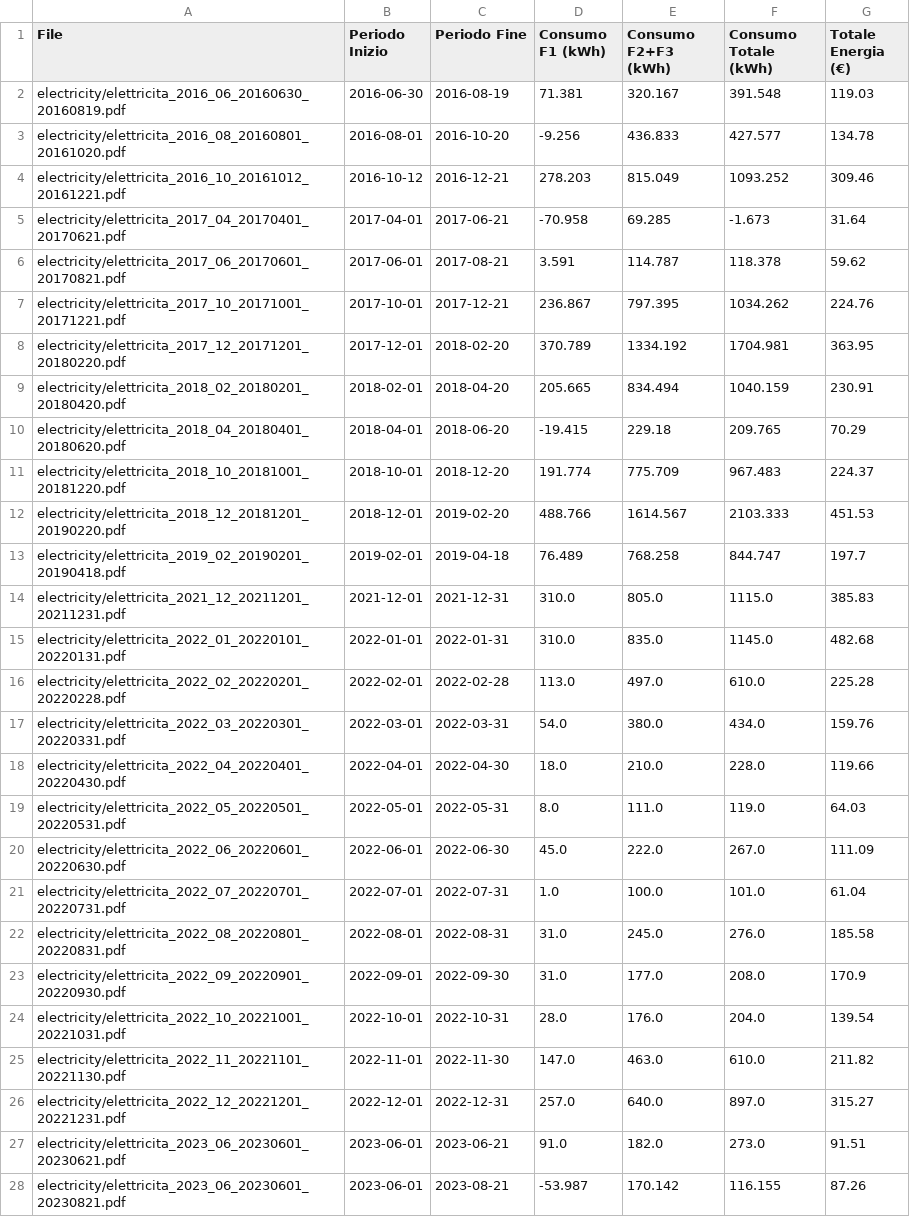
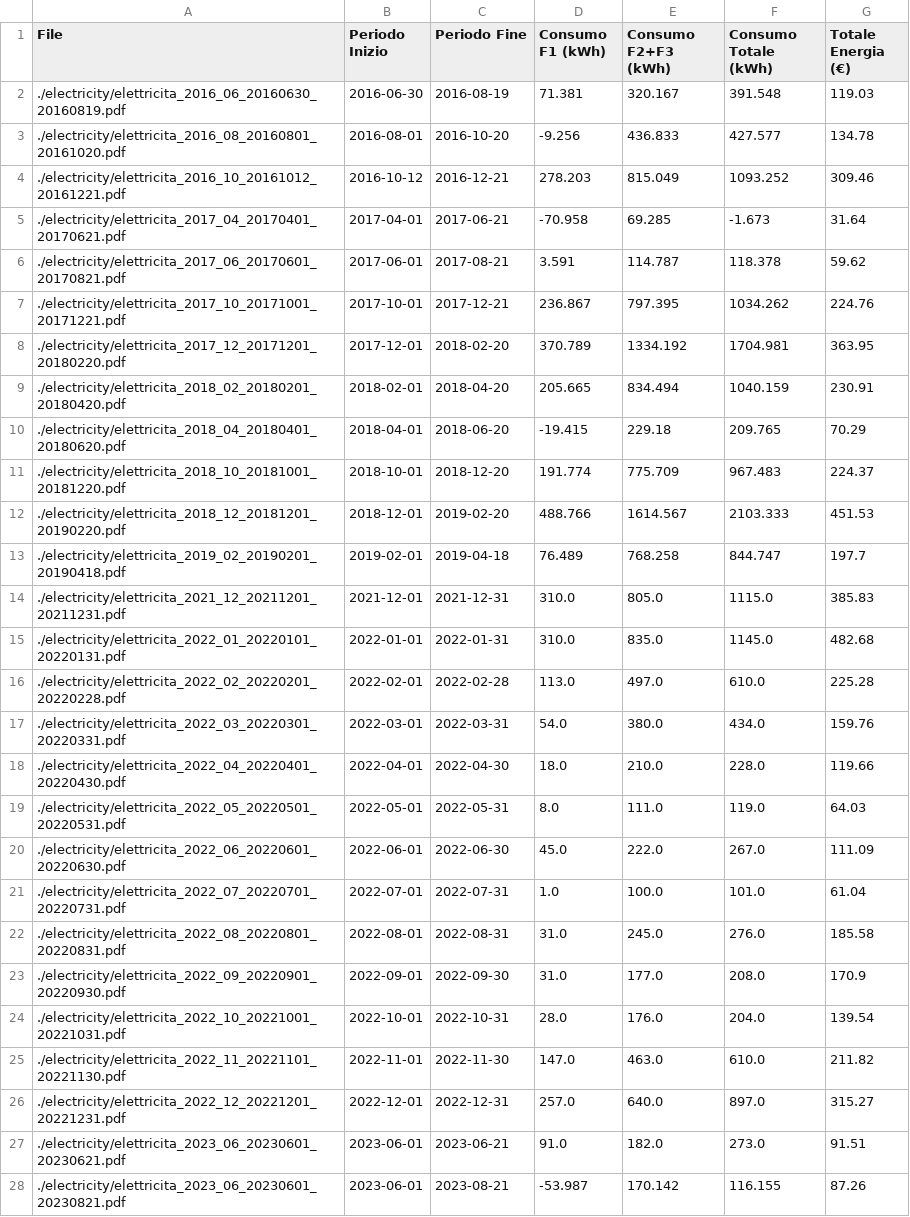
Before and after one commit to f18m/heracomm-invoice-analyzer, a CSV file: bollette_hera_riepilogo.csv, drawn as a sheet; only a part is shown; the diff covers the shown part only.

```diff
--- a/bollette_hera_riepilogo.csv
+++ b/bollette_hera_riepilogo.csv
@@ -1,28 +1,28 @@
 File,Periodo Inizio,Periodo Fine,Consumo F1 (kWh),Consumo F2+F3 (kWh),Consumo Totale (kWh),Totale Energia (€)
-electricity/elettricita_2016_06_20160630_20160819.pdf,2016-06-30,2016-08-19,71.381,320.167,391.548,119.03
-electricity/elettricita_2016_08_20160801_20161020.pdf,2016-08-01,2016-10-20,-9.256,436.833,427.577,134.78
-electricity/elettricita_2016_10_20161012_20161221.pdf,2016-10-12,2016-12-21,278.203,815.049,1093.252,309.46
-electricity/elettricita_2017_04_20170401_20170621.pdf,2017-04-01,2017-06-21,-70.958,69.285,-1.673,31.64
-electricity/elettricita_2017_06_20170601_20170821.pdf,2017-06-01,2017-08-21,3.591,114.787,118.378,59.62
-electricity/elettricita_2017_10_20171001_20171221.pdf,2017-10-01,2017-12-21,236.867,797.395,1034.262,224.76
-electricity/elettricita_2017_12_20171201_20180220.pdf,2017-12-01,2018-02-20,370.789,1334.192,1704.981,363.95
-electricity/elettricita_2018_02_20180201_20180420.pdf,2018-02-01,2018-04-20,205.665,834.494,1040.159,230.91
-electricity/elettricita_2018_04_20180401_20180620.pdf,2018-04-01,2018-06-20,-19.415,229.18,209.765,70.29
-electricity/elettricita_2018_10_20181001_20181220.pdf,2018-10-01,2018-12-20,191.774,775.709,967.483,224.37
-electricity/elettricita_2018_12_20181201_20190220.pdf,2018-12-01,2019-02-20,488.766,1614.567,2103.333,451.53
-electricity/elettricita_2019_02_20190201_20190418.pdf,2019-02-01,2019-04-18,76.489,768.258,844.747,197.7
-electricity/elettricita_2021_12_20211201_20211231.pdf,2021-12-01,2021-12-31,310.0,805.0,1115.0,385.83
-electricity/elettricita_2022_01_20220101_20220131.pdf,2022-01-01,2022-01-31,310.0,835.0,1145.0,482.68
-electricity/elettricita_2022_02_20220201_20220228.pdf,2022-02-01,2022-02-28,113.0,497.0,610.0,225.28
-electricity/elettricita_2022_03_20220301_20220331.pdf,2022-03-01,2022-03-31,54.0,380.0,434.0,159.76
-electricity/elettricita_2022_04_20220401_20220430.pdf,2022-04-01,2022-04-30,18.0,210.0,228.0,119.66
-electricity/elettricita_2022_05_20220501_20220531.pdf,2022-05-01,2022-05-31,8.0,111.0,119.0,64.03
-electricity/elettricita_2022_06_20220601_20220630.pdf,2022-06-01,2022-06-30,45.0,222.0,267.0,111.09
-electricity/elettricita_2022_07_20220701_20220731.pdf,2022-07-01,2022-07-31,1.0,100.0,101.0,61.04
-electricity/elettricita_2022_08_20220801_20220831.pdf,2022-08-01,2022-08-31,31.0,245.0,276.0,185.58
-electricity/elettricita_2022_09_20220901_20220930.pdf,2022-09-01,2022-09-30,31.0,177.0,208.0,170.9
-electricity/elettricita_2022_10_20221001_20221031.pdf,2022-10-01,2022-10-31,28.0,176.0,204.0,139.54
-electricity/elettricita_2022_11_20221101_20221130.pdf,2022-11-01,2022-11-30,147.0,463.0,610.0,211.82
-electricity/elettricita_2022_12_20221201_20221231.pdf,2022-12-01,2022-12-31,257.0,640.0,897.0,315.27
-electricity/elettricita_2023_06_20230601_20230621.pdf,2023-06-01,2023-06-21,91.0,182.0,273.0,91.51
-electricity/elettricita_2023_06_20230601_20230821.pdf,2023-06-01,2023-08-21,-53.987,170.142,116.155,87.26
+./electricity/elettricita_2016_06_20160630_20160819.pdf,2016-06-30,2016-08-19,71.381,320.167,391.548,119.03
+./electricity/elettricita_2016_08_20160801_20161020.pdf,2016-08-01,2016-10-20,-9.256,436.833,427.577,134.78
+./electricity/elettricita_2016_10_20161012_20161221.pdf,2016-10-12,2016-12-21,278.203,815.049,1093.252,309.46
+./electricity/elettricita_2017_04_20170401_20170621.pdf,2017-04-01,2017-06-21,-70.958,69.285,-1.673,31.64
+./electricity/elettricita_2017_06_20170601_20170821.pdf,2017-06-01,2017-08-21,3.591,114.787,118.378,59.62
+./electricity/elettricita_2017_10_20171001_20171221.pdf,2017-10-01,2017-12-21,236.867,797.395,1034.262,224.76
+./electricity/elettricita_2017_12_20171201_20180220.pdf,2017-12-01,2018-02-20,370.789,1334.192,1704.981,363.95
+./electricity/elettricita_2018_02_20180201_20180420.pdf,2018-02-01,2018-04-20,205.665,834.494,1040.159,230.91
+./electricity/elettricita_2018_04_20180401_20180620.pdf,2018-04-01,2018-06-20,-19.415,229.18,209.765,70.29
+./electricity/elettricita_2018_10_20181001_20181220.pdf,2018-10-01,2018-12-20,191.774,775.709,967.483,224.37
+./electricity/elettricita_2018_12_20181201_20190220.pdf,2018-12-01,2019-02-20,488.766,1614.567,2103.333,451.53
+./electricity/elettricita_2019_02_20190201_20190418.pdf,2019-02-01,2019-04-18,76.489,768.258,844.747,197.7
+./electricity/elettricita_2021_12_20211201_20211231.pdf,2021-12-01,2021-12-31,310.0,805.0,1115.0,385.83
+./electricity/elettricita_2022_01_20220101_20220131.pdf,2022-01-01,2022-01-31,310.0,835.0,1145.0,482.68
+./electricity/elettricita_2022_02_20220201_20220228.pdf,2022-02-01,2022-02-28,113.0,497.0,610.0,225.28
+./electricity/elettricita_2022_03_20220301_20220331.pdf,2022-03-01,2022-03-31,54.0,380.0,434.0,159.76
+./electricity/elettricita_2022_04_20220401_20220430.pdf,2022-04-01,2022-04-30,18.0,210.0,228.0,119.66
+./electricity/elettricita_2022_05_20220501_20220531.pdf,2022-05-01,2022-05-31,8.0,111.0,119.0,64.03
+./electricity/elettricita_2022_06_20220601_20220630.pdf,2022-06-01,2022-06-30,45.0,222.0,267.0,111.09
+./electricity/elettricita_2022_07_20220701_20220731.pdf,2022-07-01,2022-07-31,1.0,100.0,101.0,61.04
+./electricity/elettricita_2022_08_20220801_20220831.pdf,2022-08-01,2022-08-31,31.0,245.0,276.0,185.58
+./electricity/elettricita_2022_09_20220901_20220930.pdf,2022-09-01,2022-09-30,31.0,177.0,208.0,170.9
+./electricity/elettricita_2022_10_20221001_20221031.pdf,2022-10-01,2022-10-31,28.0,176.0,204.0,139.54
+./electricity/elettricita_2022_11_20221101_20221130.pdf,2022-11-01,2022-11-30,147.0,463.0,610.0,211.82
+./electricity/elettricita_2022_12_20221201_20221231.pdf,2022-12-01,2022-12-31,257.0,640.0,897.0,315.27
+./electricity/elettricita_2023_06_20230601_20230621.pdf,2023-06-01,2023-06-21,91.0,182.0,273.0,91.51
+./electricity/elettricita_2023_06_20230601_20230821.pdf,2023-06-01,2023-08-21,-53.987,170.142,116.155,87.26
```
Also changed, not shown: 13 edited cells elsewhere in this file, 1 other file.
